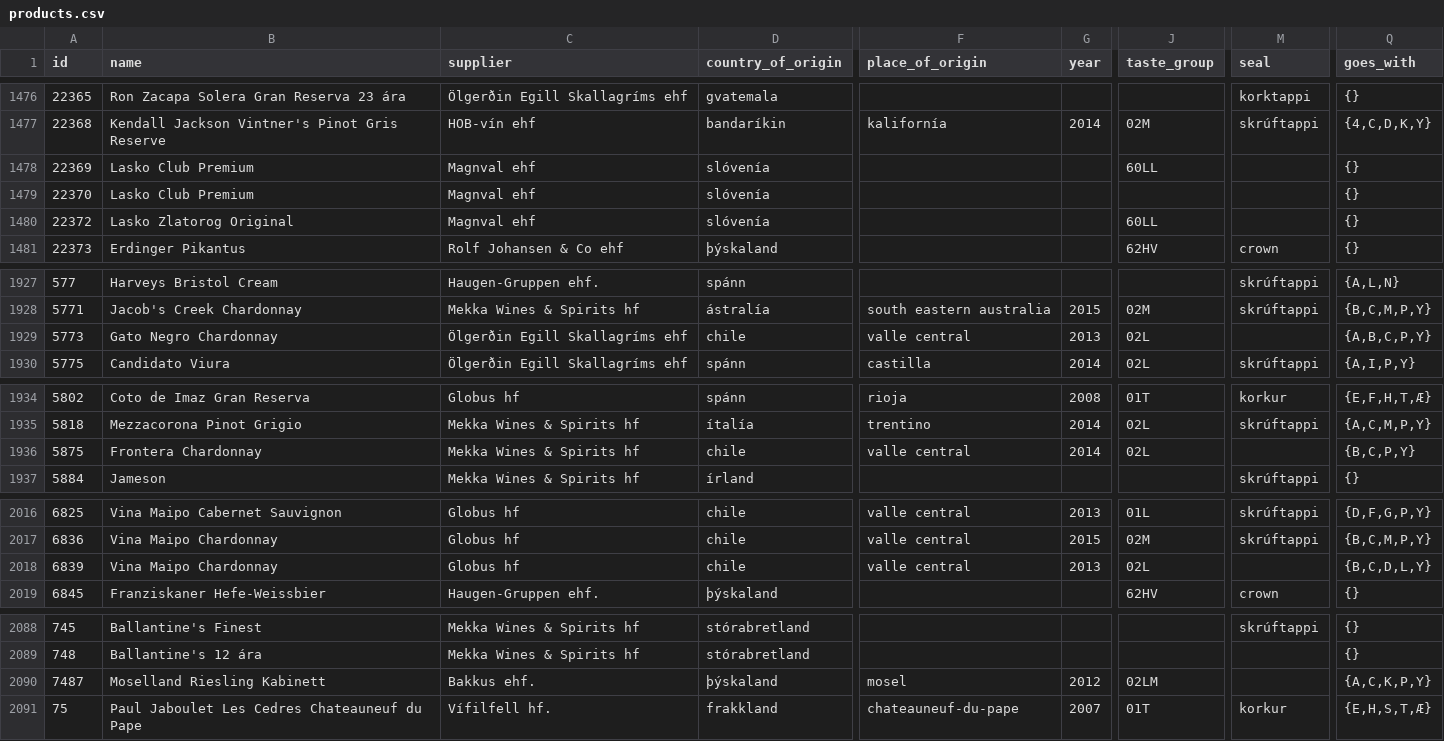
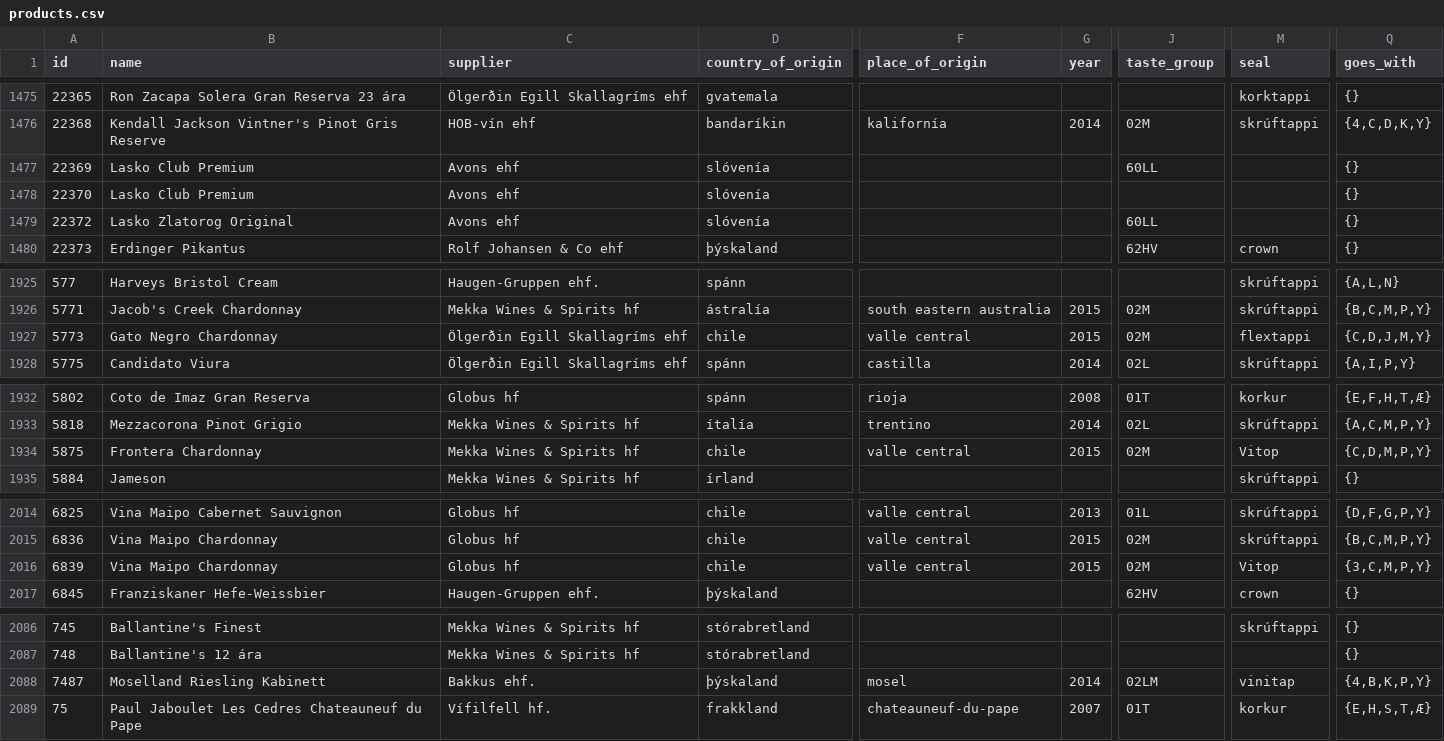
Before and after one commit to flother/vinbudin, a CSV file: data/products.csv, drawn as a sheet; only a part is shown, gaps mark what is left out; addresses are those after the commit; the diff covers the shown part only; the diff names each change by its address in the sheet, - before the commit and + after, or states it on an @@ line.

```diff
--- a/data/products.csv
+++ b/data/products.csv
-C1477:C1479 (supplier): Magnval ehf
+C1477:C1479 (supplier): Avons ehf
-G1927 (year): 2013
+G1927 (year): 2015
-J1927 (taste_group): 02L
+J1927 (taste_group): 02M
-M1927 (seal): (empty)
+M1927 (seal): flextappi
-Q1927 (goes_with): {A,B,C,P,Y}
+Q1927 (goes_with): {C,D,J,M,Y}
-G1934 (year): 2014
+G1934 (year): 2015
-J1934 (taste_group): 02L
+J1934 (taste_group): 02M
-M1934 (seal): (empty)
+M1934 (seal): Vitop
-Q1934 (goes_with): {B,C,P,Y}
+Q1934 (goes_with): {C,D,M,P,Y}
-G2016 (year): 2013
+G2016 (year): 2015
-J2016 (taste_group): 02L
+J2016 (taste_group): 02M
-M2016 (seal): (empty)
+M2016 (seal): Vitop
-Q2016 (goes_with): {B,C,D,L,Y}
+Q2016 (goes_with): {3,C,M,P,Y}
-G2088 (year): 2012
+G2088 (year): 2014
-M2088 (seal): (empty)
+M2088 (seal): vinitap
-Q2088 (goes_with): {A,C,K,P,Y}
+Q2088 (goes_with): {4,B,K,P,Y}
```
Also changed, not shown: 2 removed rows and 18 edited cells elsewhere in this file, 1 other file.
